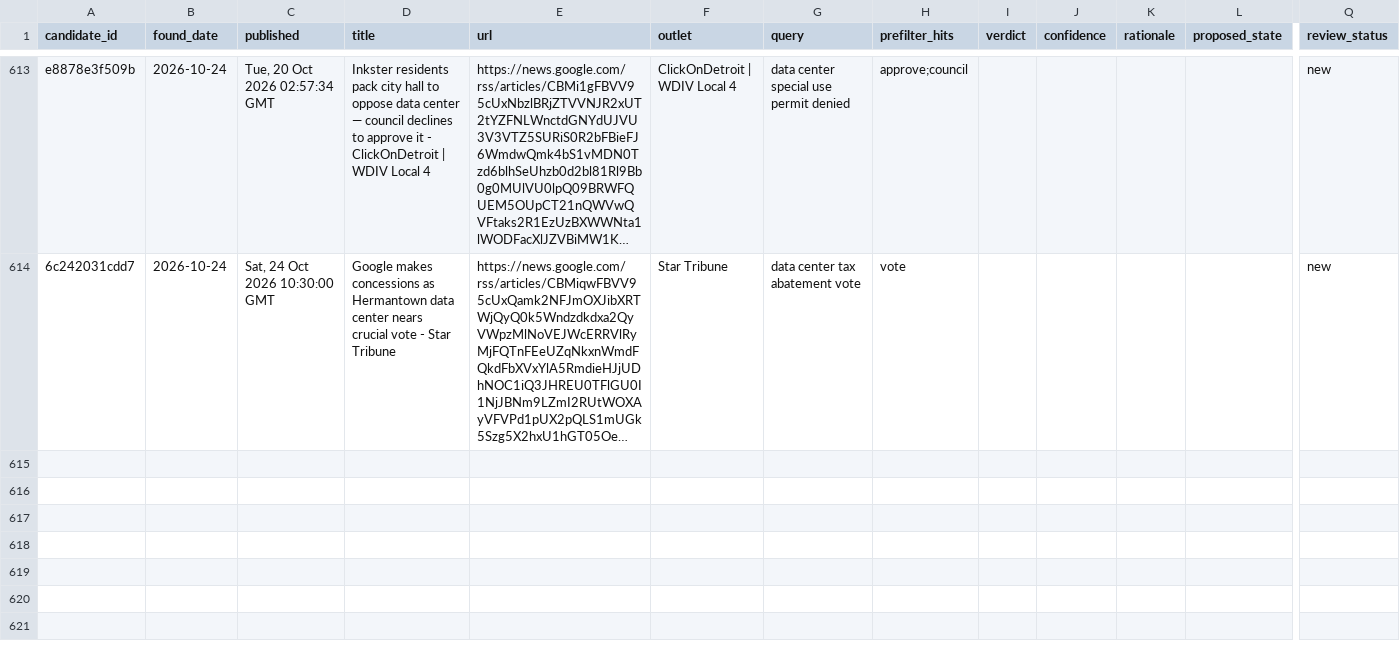
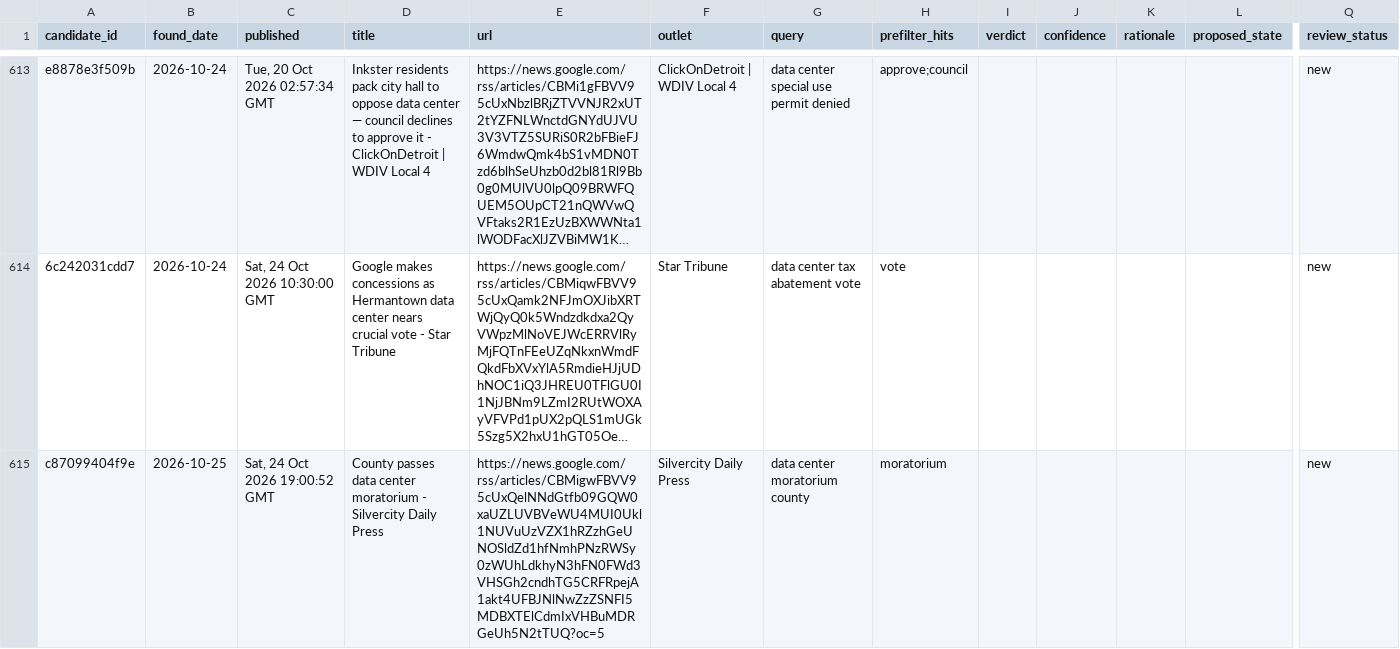
Before and after one commit to shawneregan-creator/data-centers, a CSV file: data/candidates.csv, drawn as a sheet; only a part is shown, gaps mark what is left out; long unchanged cells end in …; rows hold the shown columns only; the diff names each change by its address in the sheet, - before the commit and + after, or states it on an @@ line.

```diff
--- a/data/candidates.csv
+++ b/data/candidates.csv
+row 615: c87099404f9e | 2026-10-25 | Sat, 24 Oct 2026 19:00:52 GMT | County passes data center moratorium - Silvercity Daily Press | https://news.google.com/rss/articles/CBMigwFBVV95cUxQelNNdGtfb09GQW0xaUZLUVBVeWU4MUI0Ukl1NUVuUzVZX1hRZzhGeUNOSldZd1hfNmhPNzRWSy0zWUhLdkhyN3hFN0FWd3VHSGh2cndhTG5CRFRpejA1akt4UFBJNlNwZzZSNFI5MDBXTElCdmIxVHBuMDRGeUh5N2tTUQ?oc=5 | Silvercity Daily Press | data center moratorium county | moratorium |  |  |  |  | new
```
Also changed, not shown: 2 other files.
